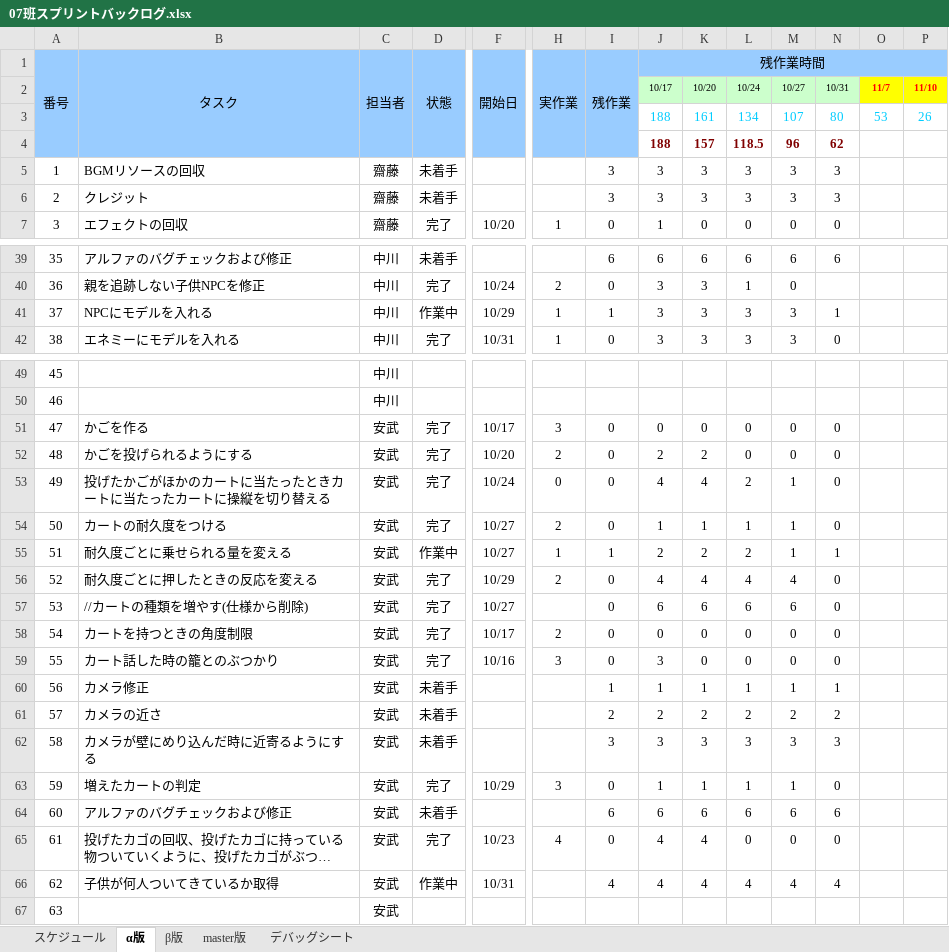
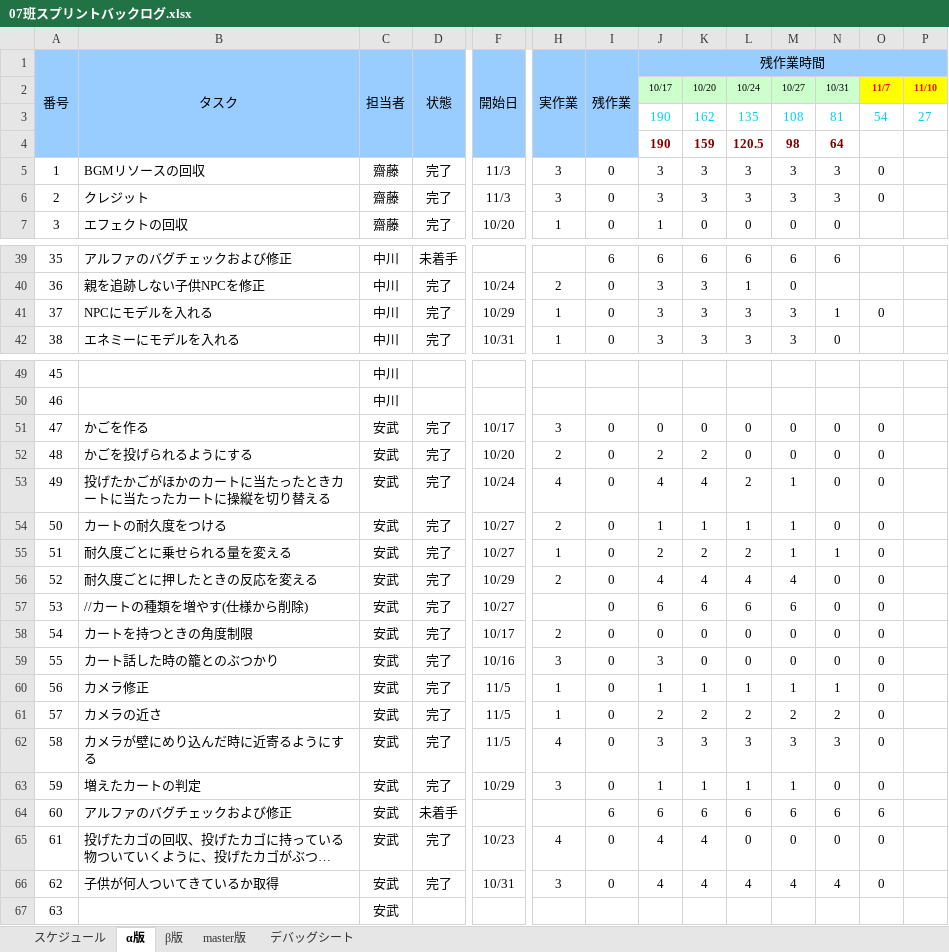
Before and after one commit to H29LatterPeriodTeam07/team07, an Excel workbook: タスク/07班スプリントバックログ.xlsx, sheet α版, drawn as a sheet; only a part is shown, gaps mark what is left out; long unchanged cells end in …; values as stored, in another font and other column widths than the file's, no borders; charts and pictures and conditional formats not drawn; removed rows and columns are numbered as before the commit, all else as after; rows hold the shown columns only; the diff covers the shown part only; the diff names each change by its address in the sheet, - before the commit and + after, or states it on an @@ line.

```diff
--- a/タスク/07班スプリントバックログ.xlsx (sheet α版)
+++ b/タスク/07班スプリントバックログ.xlsx (sheet α版)
-row 3:  |  |  |  |  |  |  | 188 | 161 | 134 | 107 | 80 | 53 | 26
-row 4:  |  |  |  |  |  |  | 188 | 157 | 118.5 | 96 | 62
+row 3:  |  |  |  |  |  |  | 190 | 162 | 135 | 108 | 81 | 54 | 27
+row 4:  |  |  |  |  |  |  | 190 | 159 | 120.5 | 98 | 64
-D5:D6 (状態): 未着手
+D5:D6 (状態): 完了
-F5:F6 (開始日): (empty)
+F5:F6 (開始日): 11/3
-H5:H6 (実作業): (empty)
+H5:H6 (実作業): 3
-I5:I6 (残作業): 3
+I5:I6 (残作業): 0
-O5:O6: (empty)
+O5:O6: 0
-D41 (状態): 作業中
+D41 (状態): 完了
-I41 (残作業): 1
+I41 (残作業): 0
-O41: (empty)
+O41: 0
-O51:O63: (empty)
+O51:O63: 0
-H53 (実作業): 0
+H53 (実作業): 4
-D55 (状態): 作業中
+D55 (状態): 完了
-I55 (残作業): 1
+I55 (残作業): 0
-D60:D62 (状態): 未着手
+D60:D62 (状態): 完了
-F60:F62 (開始日): (empty)
+F60:F62 (開始日): 11/5
-H60:H61 (実作業): (empty)
+H60:H61 (実作業): 1
-I60 (残作業): 1
+I60 (残作業): 0
-I61 (残作業): 2
+I61 (残作業): 0
-H62 (実作業): (empty)
+H62 (実作業): 4
-I62 (残作業): 3
+I62 (残作業): 0
-O64: (empty)
+O64: 6
-O65:O66: (empty)
+O65:O66: 0
-D66 (状態): 作業中
+D66 (状態): 完了
-H66 (実作業): (empty)
+H66 (実作業): 3
-I66 (残作業): 4
+I66 (残作業): 0
```
Also changed, not shown: 58 edited cells elsewhere in this sheet, sheet β版, charts or pictures, 27 other files.
